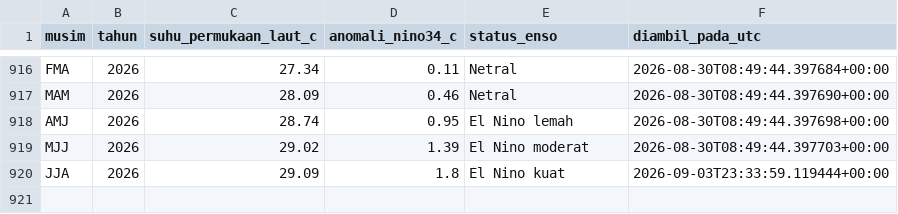
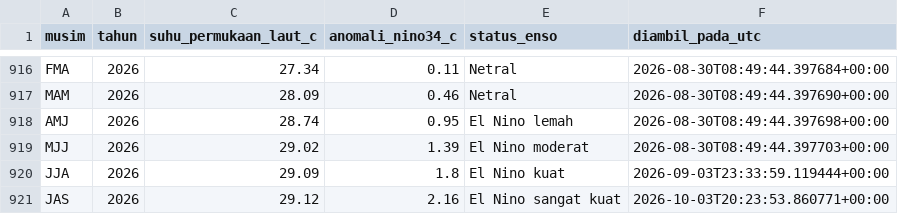
Before and after one commit to mrafiraamadhan/sigap-pangan-diy, a CSV file: data/enso_oni.csv, drawn as a sheet; only a part is shown, gaps mark what is left out.

```diff
--- a/data/enso_oni.csv
+++ b/data/enso_oni.csv
@@ -920 +920,2 @@ MJJ,2026,29.02,1.39,El Nino moderat,2026-08-30T08:49:44.397703+00:00
 JJA,2026,29.09,1.8,El Nino kuat,2026-09-03T23:33:59.119444+00:00
+JAS,2026,29.12,2.16,El Nino sangat kuat,2026-10-03T20:23:53.860771+00:00
```
Also changed, not shown: data/google_trends_panik.csv, data/prakiraan_harga.csv, 5 other files.
